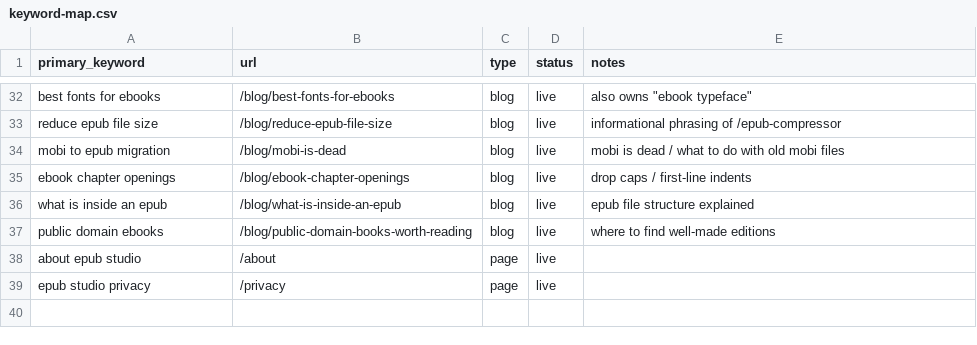
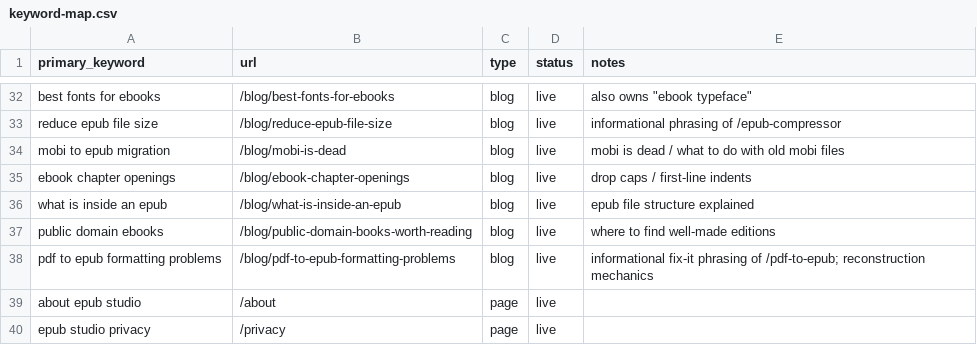
Before and after one commit to teamxyzstudio/epub.studio, a CSV file: content-ops/keyword-map.csv, drawn as a sheet; only a part is shown, gaps mark what is left out.

```diff
--- a/content-ops/keyword-map.csv
+++ b/content-ops/keyword-map.csv
@@ -37,2 +37,3 @@ what is inside an epub,/blog/what-is-inside-an-epub,blog,live,epub file structur
 public domain ebooks,/blog/public-domain-books-worth-reading,blog,live,where to find well-made editions
+pdf to epub formatting problems,/blog/pdf-to-epub-formatting-problems,blog,live,informational fix-it phrasing of /pdf-to-epub; reconstruction mechanics
 about epub studio,/about,page,live,
```
Also changed, not shown: 3 other files.
